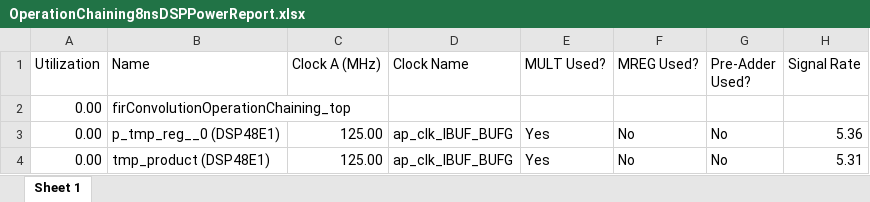
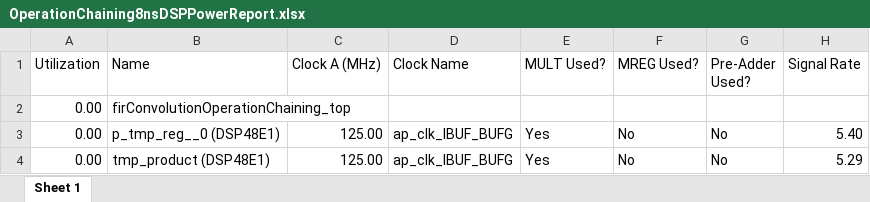
Before and after one commit to gubbriaco/fir-filter-analysis, an Excel workbook: reports/vivado/OperationChaining8nsSolution/power/OperationChaining8nsDSPPowerReport.xlsx, sheet Sheet 1, drawn as a sheet; values as stored, in another font and other column widths than the file's, no borders; the diff names each change by its address in the sheet, - before the commit and + after, or states it on an @@ line.

```diff
--- a/reports/vivado/OperationChaining8nsSolution/power/OperationChaining8nsDSPPowerReport.xlsx (sheet Sheet 1)
+++ b/reports/vivado/OperationChaining8nsSolution/power/OperationChaining8nsDSPPowerReport.xlsx (sheet Sheet 1)
-H3 (Signal Rate): 5.36
+H3 (Signal Rate): 5.40
-H4 (Signal Rate): 5.31
+H4 (Signal Rate): 5.29
```
Also changed, not shown: reports/vivado/OperationChaining8nsSolution/power/OperationChaining8nsClockEnablePowerReport.xlsx, reports/vivado/OperationChaining8nsSolution/power/OperationChaining8nsClocksPowerReport.xlsx, 6 other files.
